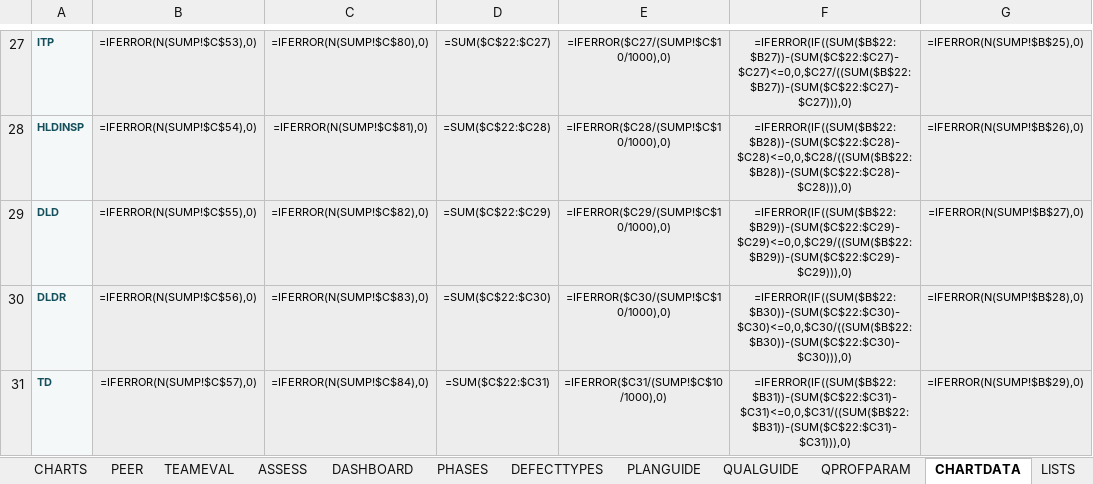
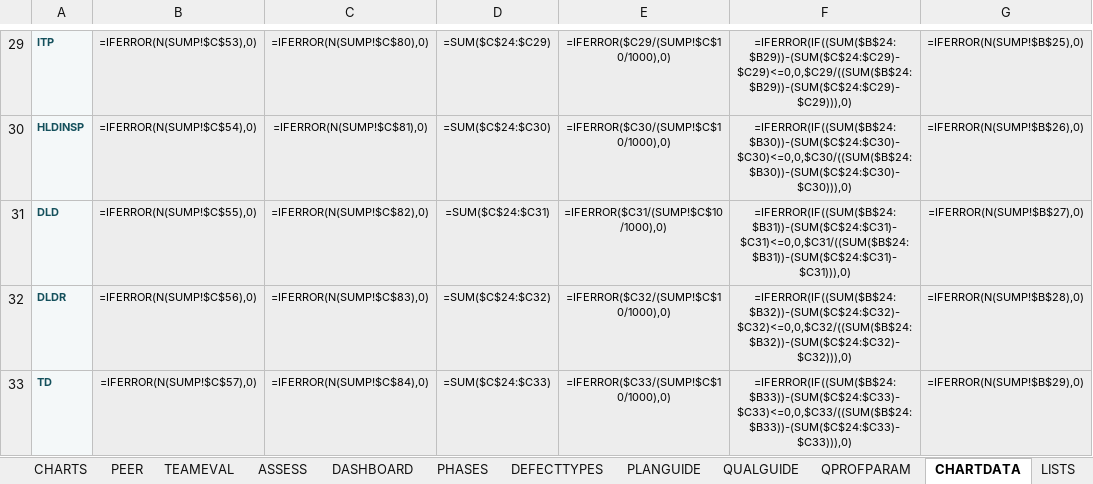
Before and after one commit to umaisagu/tspi-workbook, an Excel workbook: docs/workbook-v3/TSPi_Workbook_TMA3084_v3.0.xlsx, sheet CHARTDATA, drawn as a sheet; only a part is shown, gaps mark what is left out; values as stored, in another font and other column widths than the file's, no borders; formulas without a stored value are shown as written; addresses are those after the commit; the diff covers the shown part only; the diff names each change by its address in the sheet, - before the commit and + after, or states it on an @@ line.

```diff
--- a/docs/workbook-v3/TSPi_Workbook_TMA3084_v3.0.xlsx (sheet CHARTDATA)
+++ b/docs/workbook-v3/TSPi_Workbook_TMA3084_v3.0.xlsx (sheet CHARTDATA)
@@ column A renumbered between rows 2 and 76 @@
-D29: =SUM($C$22:$C27)
+D29: =SUM($C$24:$C29)
-E29: =IFERROR($C27/(SUMP!$C$10/1000),0)
+E29: =IFERROR($C29/(SUMP!$C$10/1000),0)
-F29: =IFERROR(IF((SUM($B$22:$B27))-(SUM($C$22:$C27)-$C27)<=0,0,$C27/((SUM($B$22:$B27))-(SUM($C$22:$C27)-$C27))),0)
+F29: =IFERROR(IF((SUM($B$24:$B29))-(SUM($C$24:$C29)-$C29)<=0,0,$C29/((SUM($B$24:$B29))-(SUM($C$24:$C29)-$C29))),0)
-D30: =SUM($C$22:$C28)
+D30: =SUM($C$24:$C30)
-E30: =IFERROR($C28/(SUMP!$C$10/1000),0)
+E30: =IFERROR($C30/(SUMP!$C$10/1000),0)
-F30: =IFERROR(IF((SUM($B$22:$B28))-(SUM($C$22:$C28)-$C28)<=0,0,$C28/((SUM($B$22:$B28))-(SUM($C$22:$C28)-$C28))),0)
+F30: =IFERROR(IF((SUM($B$24:$B30))-(SUM($C$24:$C30)-$C30)<=0,0,$C30/((SUM($B$24:$B30))-(SUM($C$24:$C30)-$C30))),0)
-D31: =SUM($C$22:$C29)
+D31: =SUM($C$24:$C31)
-E31: =IFERROR($C29/(SUMP!$C$10/1000),0)
+E31: =IFERROR($C31/(SUMP!$C$10/1000),0)
-F31: =IFERROR(IF((SUM($B$22:$B29))-(SUM($C$22:$C29)-$C29)<=0,0,$C29/((SUM($B$22:$B29))-(SUM($C$22:$C29)-$C29))),0)
+F31: =IFERROR(IF((SUM($B$24:$B31))-(SUM($C$24:$C31)-$C31)<=0,0,$C31/((SUM($B$24:$B31))-(SUM($C$24:$C31)-$C31))),0)
-D32: =SUM($C$22:$C30)
+D32: =SUM($C$24:$C32)
-E32: =IFERROR($C30/(SUMP!$C$10/1000),0)
+E32: =IFERROR($C32/(SUMP!$C$10/1000),0)
-F32: =IFERROR(IF((SUM($B$22:$B30))-(SUM($C$22:$C30)-$C30)<=0,0,$C30/((SUM($B$22:$B30))-(SUM($C$22:$C30)-$C30))),0)
+F32: =IFERROR(IF((SUM($B$24:$B32))-(SUM($C$24:$C32)-$C32)<=0,0,$C32/((SUM($B$24:$B32))-(SUM($C$24:$C32)-$C32))),0)
-D33: =SUM($C$22:$C31)
+D33: =SUM($C$24:$C33)
-E33: =IFERROR($C31/(SUMP!$C$10/1000),0)
+E33: =IFERROR($C33/(SUMP!$C$10/1000),0)
-F33: =IFERROR(IF((SUM($B$22:$B31))-(SUM($C$22:$C31)-$C31)<=0,0,$C31/((SUM($B$22:$B31))-(SUM($C$22:$C31)-$C31))),0)
+F33: =IFERROR(IF((SUM($B$24:$B33))-(SUM($C$24:$C33)-$C33)<=0,0,$C33/((SUM($B$24:$B33))-(SUM($C$24:$C33)-$C33))),0)
```
Also changed, not shown: 11 added rows, 4 removed rows, 89 edited cells and cell formats elsewhere in this sheet, sheet CHARTS, sheet INDEX, sheet PROJECT, other sheet tabs, charts or pictures, 7 other files.
